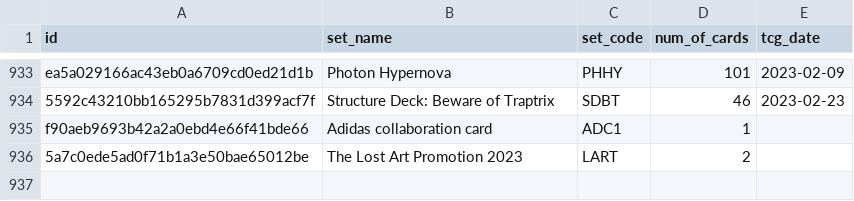
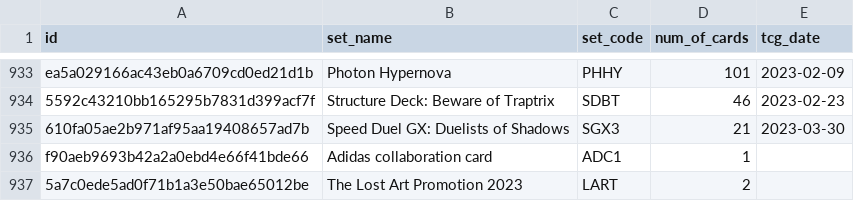
Before and after one commit to fferegrino/yu-gi-oh, a CSV file: data/cardsets.csv, drawn as a sheet; only a part is shown, gaps mark what is left out; the diff names each change by its address in the sheet, - before the commit and + after, or states it on an @@ line.

```diff
--- a/data/cardsets.csv
+++ b/data/cardsets.csv
+row 935: 610fa05ae2b971af95aa19408657ad7b | Speed Duel GX: Duelists of Shadows | SGX3 | 21 | 2023-03-30
```
Also changed, not shown: 2 other files.
